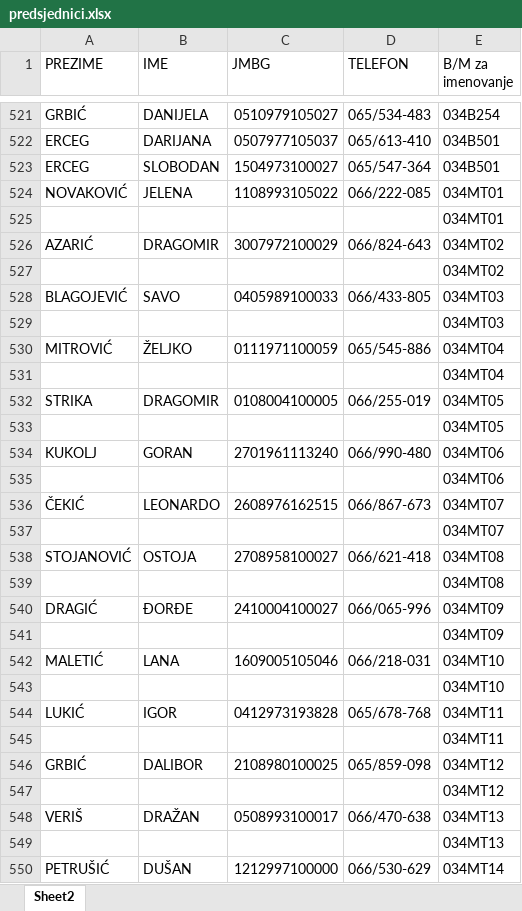
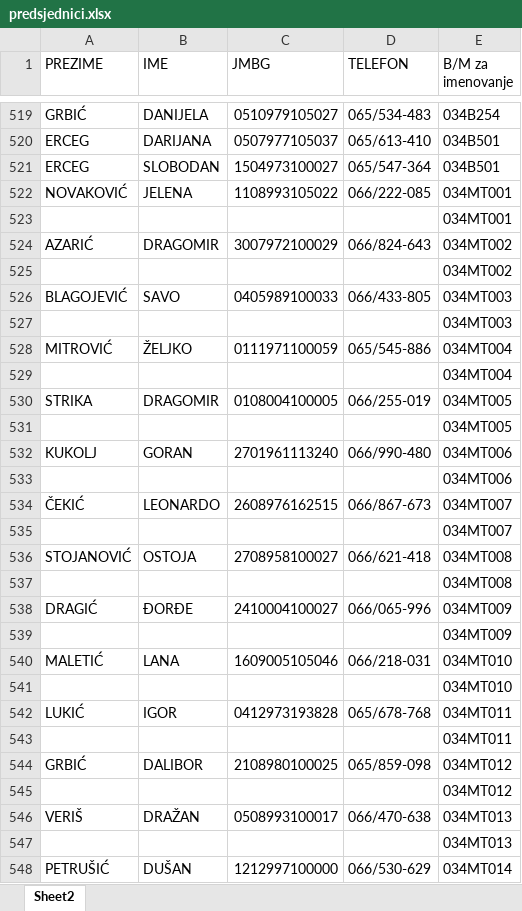
Before and after one commit to vladanmalinic0128/flow-crm-tutorial, an Excel workbook: src/main/resources/documents/predsjednici.xlsx, sheet Sheet2, drawn as a sheet; only a part is shown, gaps mark what is left out; values as stored, in another font and other column widths than the file's, no cell formats; addresses are those after the commit; the diff covers the shown part only; the diff names each change by its address in the sheet, - before the commit and + after, or states it on an @@ line.

Commit message:
Adding presidents

```diff
--- a/src/main/resources/documents/predsjednici.xlsx (sheet Sheet2)
+++ b/src/main/resources/documents/predsjednici.xlsx (sheet Sheet2)
-E522:E523 (B/M za imenovanje): 034MT01
+E522:E523 (B/M za imenovanje): 034MT001
-E524:E525 (B/M za imenovanje): 034MT02
+E524:E525 (B/M za imenovanje): 034MT002
-E526:E527 (B/M za imenovanje): 034MT03
+E526:E527 (B/M za imenovanje): 034MT003
-E528:E529 (B/M za imenovanje): 034MT04
+E528:E529 (B/M za imenovanje): 034MT004
-E530:E531 (B/M za imenovanje): 034MT05
+E530:E531 (B/M za imenovanje): 034MT005
-E532:E533 (B/M za imenovanje): 034MT06
+E532:E533 (B/M za imenovanje): 034MT006
-E534:E535 (B/M za imenovanje): 034MT07
+E534:E535 (B/M za imenovanje): 034MT007
-E536:E537 (B/M za imenovanje): 034MT08
+E536:E537 (B/M za imenovanje): 034MT008
-E538:E539 (B/M za imenovanje): 034MT09
+E538:E539 (B/M za imenovanje): 034MT009
-E540:E541 (B/M za imenovanje): 034MT10
+E540:E541 (B/M za imenovanje): 034MT010
-E542:E543 (B/M za imenovanje): 034MT11
+E542:E543 (B/M za imenovanje): 034MT011
-E544:E545 (B/M za imenovanje): 034MT12
+E544:E545 (B/M za imenovanje): 034MT012
-E546:E547 (B/M za imenovanje): 034MT13
+E546:E547 (B/M za imenovanje): 034MT013
-E548 (B/M za imenovanje): 034MT14
+E548 (B/M za imenovanje): 034MT014
```
Also changed, not shown: 10 added rows, 10 removed rows, 1 moved row and 26 edited cells elsewhere in this sheet, cell formats.
